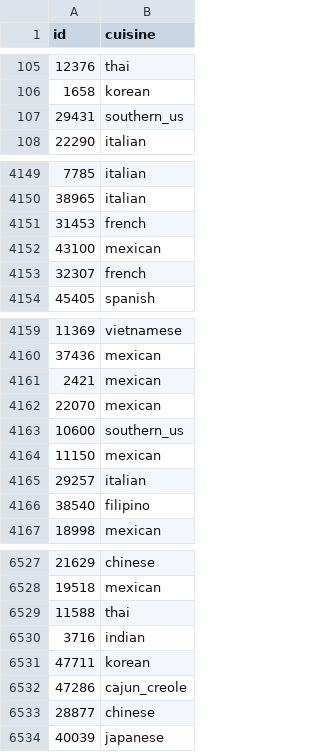
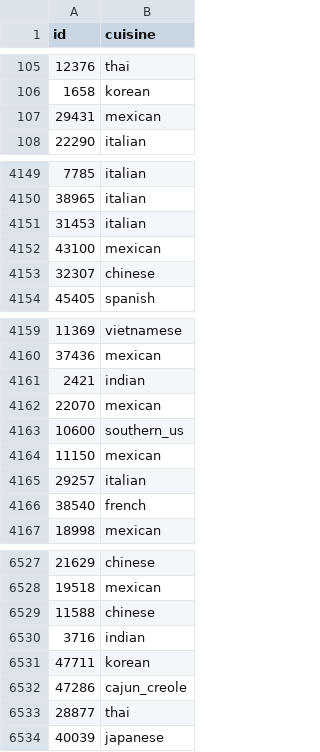
Before and after one commit to Jsoyeon/OSSP_JSY, a CSV file: Jsy_submission.csv, drawn as a sheet; only a part is shown, gaps mark what is left out; the diff covers the shown part only.

```diff
--- a/Jsy_submission.csv
+++ b/Jsy_submission.csv
@@ -106,3 +106,3 @@ id,cuisine
 1658,korean
-29431,southern_us
+29431,mexican
 22290,italian
@@ -4150,5 +4150,5 @@ id,cuisine
 38965,italian
-31453,french
+31453,italian
 43100,mexican
-32307,french
+32307,chinese
 45405,spanish
@@ -4160,3 +4160,3 @@ id,cuisine
 37436,mexican
-2421,mexican
+2421,indian
 22070,mexican
@@ -4165,3 +4165,3 @@ id,cuisine
 29257,italian
-38540,filipino
+38540,french
 18998,mexican
@@ -6528,3 +6528,3 @@ id,cuisine
 19518,mexican
-11588,thai
+11588,chinese
 3716,indian
@@ -6532,3 +6532,3 @@ id,cuisine
 47286,cajun_creole
-28877,chinese
+28877,thai
 40039,japanese
```
Also changed, not shown: 112 edited cells elsewhere in this file.
